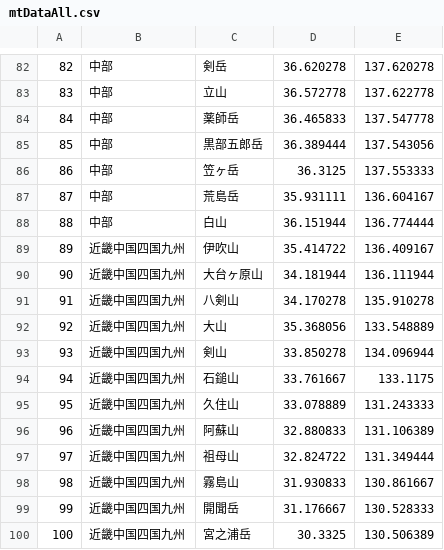
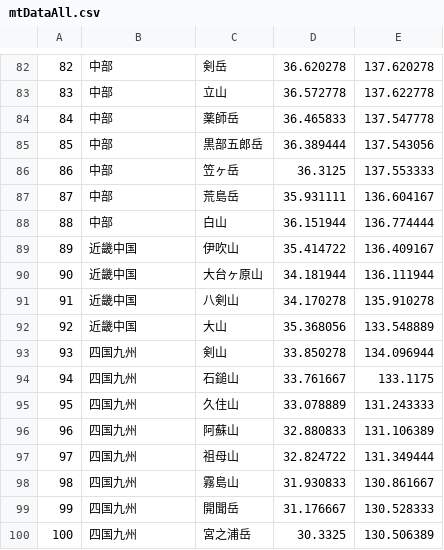
Before and after one commit to TakamasaMoribe/Where2, a CSV file: Where/mtDataAll.csv, drawn as a sheet; only a part is shown, gaps mark what is left out.

Commit message:
0814   4   地域名変更
近畿中国　と　四国九州の２つに分けた

```diff
--- a/Where/mtDataAll.csv
+++ b/Where/mtDataAll.csv
@@ -88,13 +88,13 @@
 88,中部,白山,36.151944,136.774444
-89,近畿中国四国九州,伊吹山,35.414722,136.409167
-90,近畿中国四国九州,大台ヶ原山,34.181944,136.111944
-91,近畿中国四国九州,八剣山,34.170278,135.910278
-92,近畿中国四国九州,大山,35.368056,133.548889
-93,近畿中国四国九州,剣山,33.850278,134.096944
-94,近畿中国四国九州,石鎚山,33.761667,133.1175
-95,近畿中国四国九州,久住山,33.078889,131.243333
-96,近畿中国四国九州,阿蘇山,32.880833,131.106389
-97,近畿中国四国九州,祖母山,32.824722,131.349444
-98,近畿中国四国九州,霧島山,31.930833,130.861667
-99,近畿中国四国九州,開聞岳,31.176667,130.528333
-100,近畿中国四国九州,宮之浦岳,30.3325,130.506389
+89,近畿中国,伊吹山,35.414722,136.409167
+90,近畿中国,大台ヶ原山,34.181944,136.111944
+91,近畿中国,八剣山,34.170278,135.910278
+92,近畿中国,大山,35.368056,133.548889
+93,四国九州,剣山,33.850278,134.096944
+94,四国九州,石鎚山,33.761667,133.1175
+95,四国九州,久住山,33.078889,131.243333
+96,四国九州,阿蘇山,32.880833,131.106389
+97,四国九州,祖母山,32.824722,131.349444
+98,四国九州,霧島山,31.930833,130.861667
+99,四国九州,開聞岳,31.176667,130.528333
+100,四国九州,宮之浦岳,30.3325,130.506389
```
